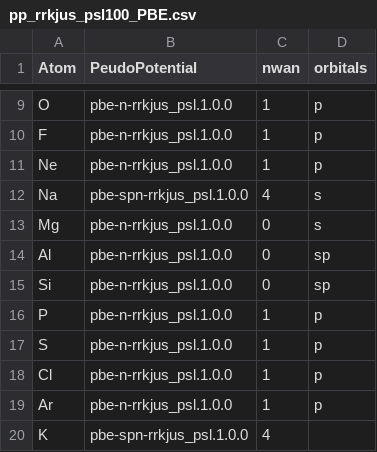
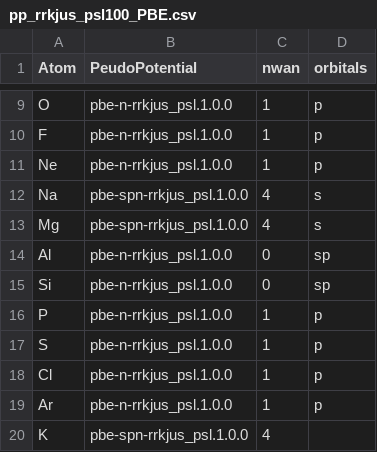
Before and after one commit to by-student-2017/cif2qewan, a CSV file: pp_psl_csv/pp_rrkjus_psl100_PBE.csv, drawn as a sheet; only a part is shown, gaps mark what is left out.

```diff
--- a/pp_psl_csv/pp_rrkjus_psl100_PBE.csv
+++ b/pp_psl_csv/pp_rrkjus_psl100_PBE.csv
@@ -12,3 +12,3 @@ Ne,pbe-n-rrkjus_psl.1.0.0,1,p
 Na,pbe-spn-rrkjus_psl.1.0.0,4,s
-Mg,pbe-n-rrkjus_psl.1.0.0,0,s
+Mg,pbe-spn-rrkjus_psl.1.0.0,4,s
 Al,pbe-n-rrkjus_psl.1.0.0,0,sp
```
Also changed, not shown: pp_psl_csv/pp_kjpaw_psl100_PBE.csv, pp_psl_csv/pp_kjpaw_psl100_PBE_user.csv, 3 other files.
